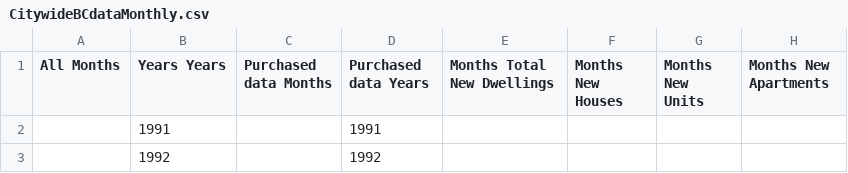
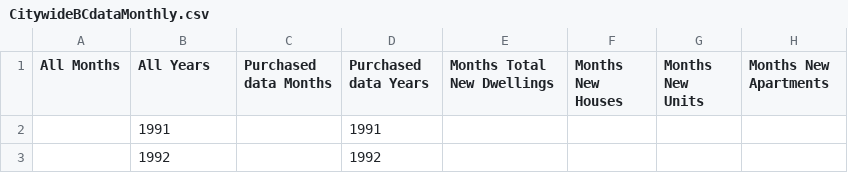
Before and after one commit to nathanstockerDCC/PlotlyGraphs, a CSV file: data/CitywideBCdataMonthly.csv, drawn as a sheet; only a part is shown; the diff names each change by its address in the sheet, - before the commit and + after, or states it on an @@ line.

Commit message:
Add files via upload

```diff
--- a/data/CitywideBCdataMonthly.csv
+++ b/data/CitywideBCdataMonthly.csv
-B1: Years Years
+B1: All Years
```
